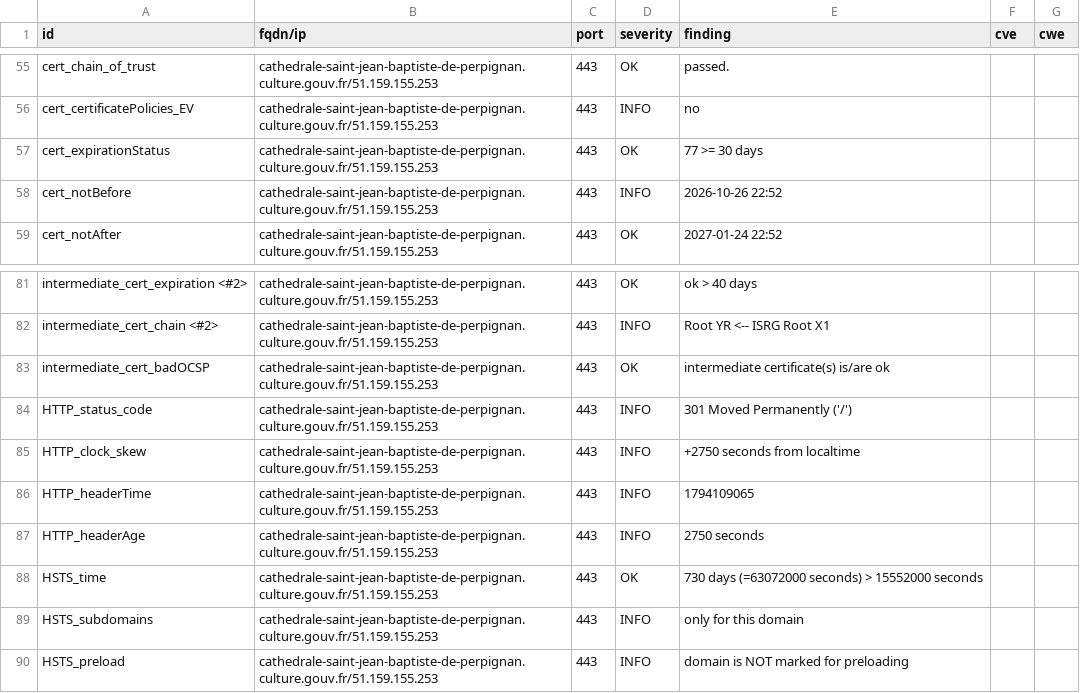
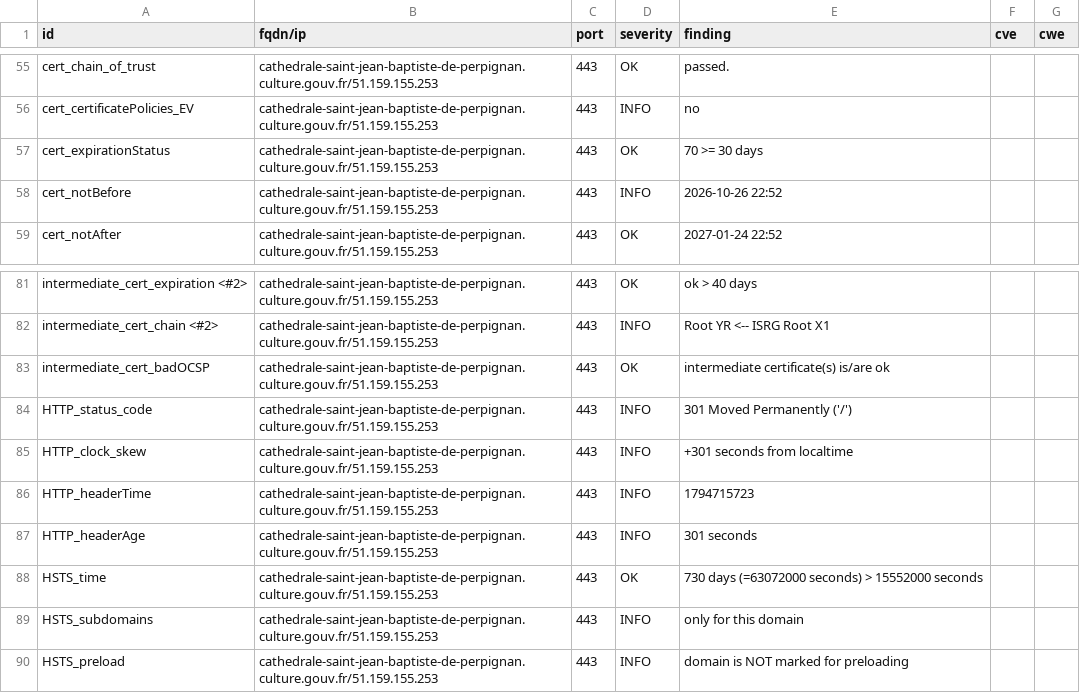
Before and after one commit to culturegouv/dashlord, a CSV file: results/aHR0cHM6Ly9jYXRoZWRyYWxlLXNhaW50LWplYW4tYmFwdGlzdGUtZGUtcGVycGlnbmFuLmN1bHR1cmUuZ291di5mcg==/testssl.csv, drawn as a sheet; only a part is shown, gaps mark what is left out; the diff names each change by its address in the sheet, - before the commit and + after, or states it on an @@ line.

```diff
--- a/results/aHR0cHM6Ly9jYXRoZWRyYWxlLXNhaW50LWplYW4tYmFwdGlzdGUtZGUtcGVycGlnbmFuLmN1bHR1cmUuZ291di5mcg==/testssl.csv
+++ b/results/aHR0cHM6Ly9jYXRoZWRyYWxlLXNhaW50LWplYW4tYmFwdGlzdGUtZGUtcGVycGlnbmFuLmN1bHR1cmUuZ291di5mcg==/testssl.csv
-E57 (finding): 77 >= 30 days
+E57 (finding): 70 >= 30 days
-E85 (finding): +2750 seconds from localtime
+E85 (finding): +301 seconds from localtime
-E86 (finding): 1794109065
+E86 (finding): 1794715723
-E87 (finding): 2750 seconds
+E87 (finding): 301 seconds
```
Also changed, not shown: 9 other files.
